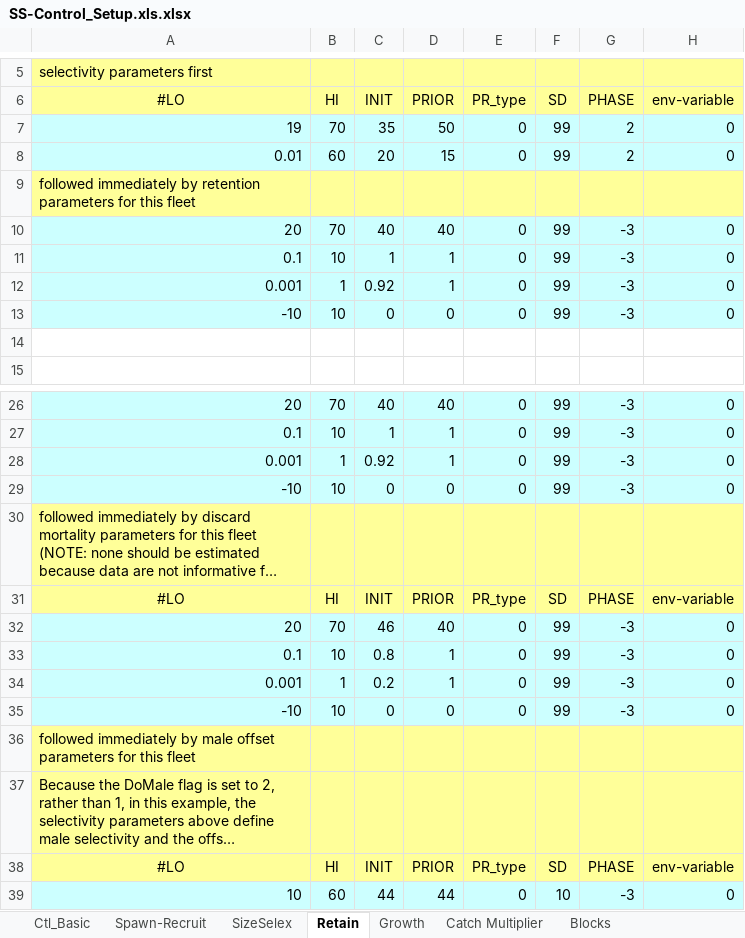
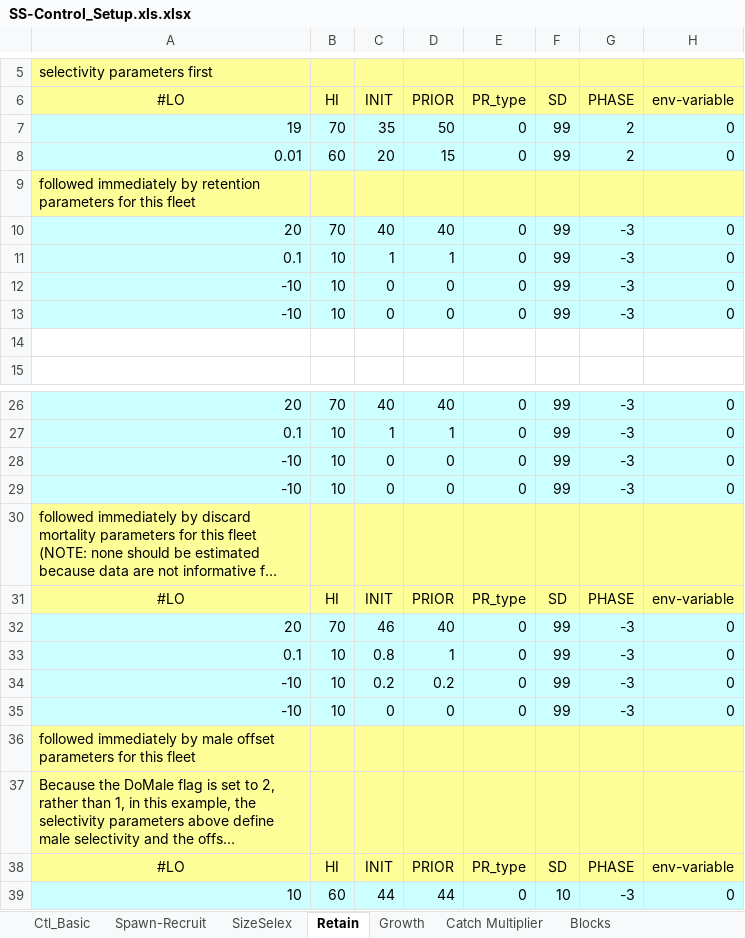
Before and after one commit to nmfs-ost/ss3-doc, an Excel workbook: Helper_Spreadsheets/SS-Control_Setup.xls.xlsx, sheet Retain, drawn as a sheet; only a part is shown, gaps mark what is left out; long unchanged cells end in …; values as stored, in another font and other column widths than the file's, no borders; the diff names each change by its address in the sheet, - before the commit and + after, or states it on an @@ line.

```diff
--- a/Helper_Spreadsheets/SS-Control_Setup.xls.xlsx (sheet Retain)
+++ b/Helper_Spreadsheets/SS-Control_Setup.xls.xlsx (sheet Retain)
-A12: 0.001
+A12: -10
-B12: 1
+B12: 10
-C12: 0.92
+C12: 0
-D12: 1
+D12: 0
-A28: 0.001
+A28: -10
-B28: 1
+B28: 10
-C28: 0.92
+C28: 0
-D28: 1
+D28: 0
-A34: 0.001
+A34: -10
-B34: 1
+B34: 10
-D34: 1
+D34: 0.2
```
Also changed, not shown: sheet Ctl_Basic, Helper_Spreadsheets/SS_Data_Input.xlsx.
